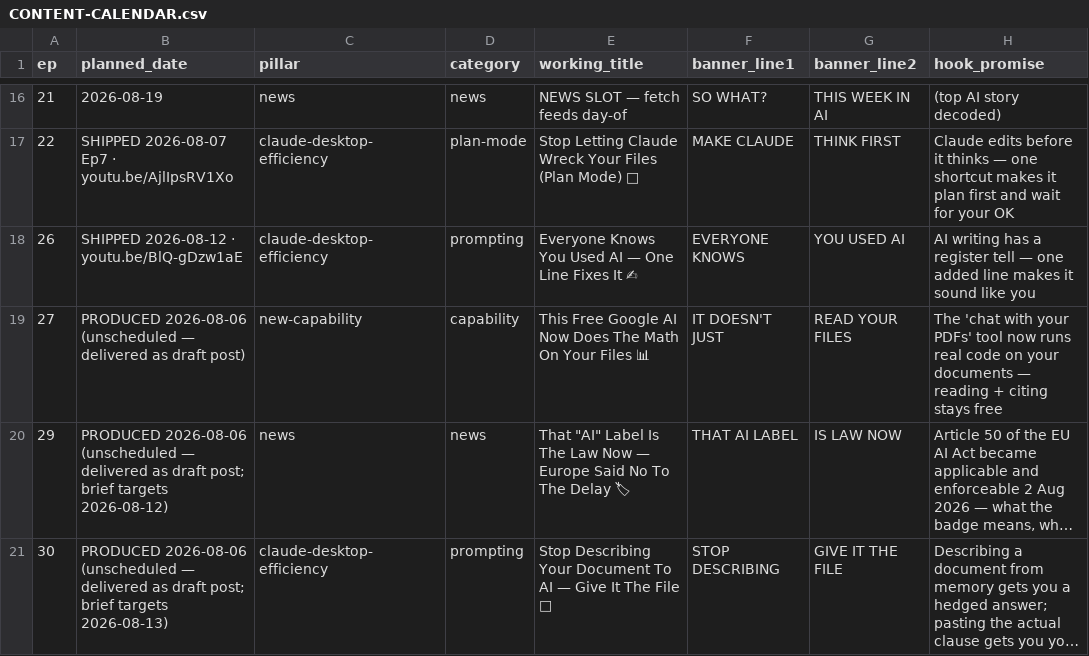
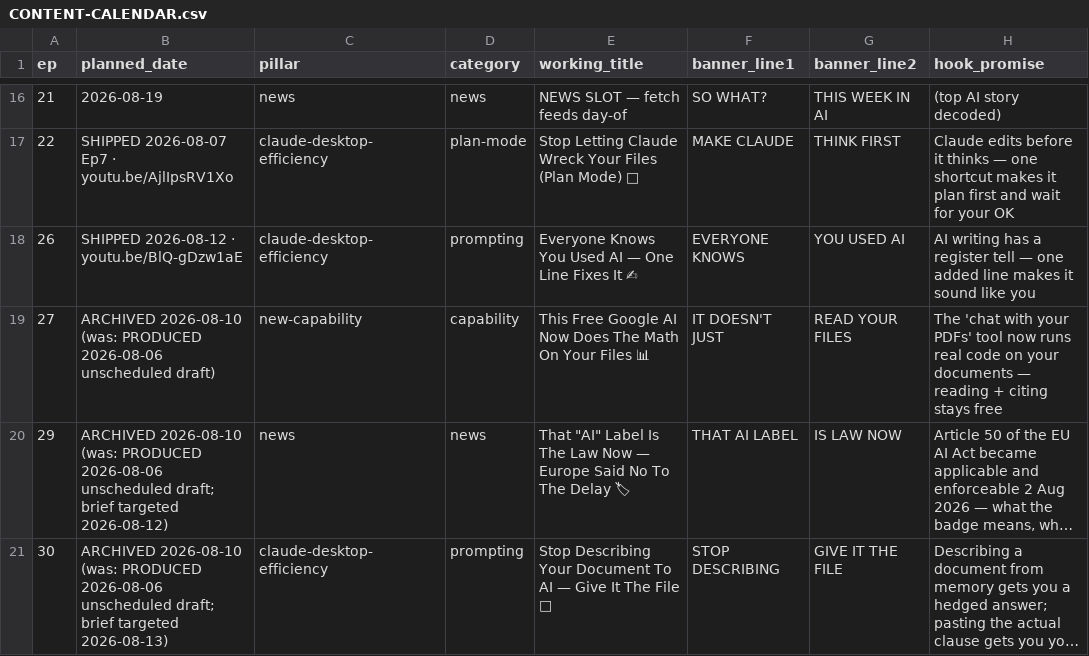
Before and after one commit to vijenderpanda/Ai-youtube-pipeline, a CSV file: channels/claude-tricks/CONTENT-CALENDAR.csv, drawn as a sheet; only a part is shown, gaps mark what is left out; long unchanged cells end in …; the diff names each change by its address in the sheet, - before the commit and + after, or states it on an @@ line.

```diff
--- a/channels/claude-tricks/CONTENT-CALENDAR.csv
+++ b/channels/claude-tricks/CONTENT-CALENDAR.csv
-B19 (planned_date): PRODUCED 2026-08-06 (unscheduled — delivered as draft post)
+B19 (planned_date): ARCHIVED 2026-08-10 (was: PRODUCED 2026-08-06 unscheduled draft)
-B20 (planned_date): PRODUCED 2026-08-06 (unscheduled — delivered as draft post; brief targets 2026-08-12)
+B20 (planned_date): ARCHIVED 2026-08-10 (was: PRODUCED 2026-08-06 unscheduled draft; brief targeted 2026-08-12)
-B21 (planned_date): PRODUCED 2026-08-06 (unscheduled — delivered as draft post; brief targets 2026-08-13)
+B21 (planned_date): ARCHIVED 2026-08-10 (was: PRODUCED 2026-08-06 unscheduled draft; brief targeted 2026-08-13)
```
Also changed, not shown: 18 other files.
